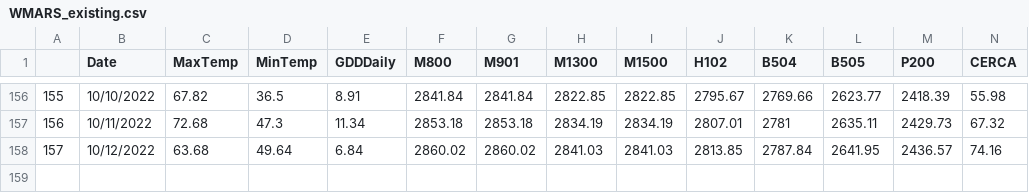
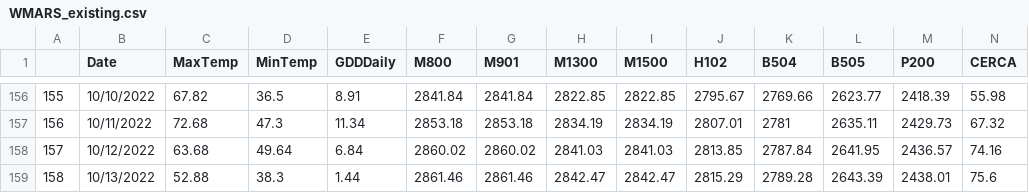
Before and after one commit to acperkins3/GDD-Plots-2022, a CSV file: WMARS_existing.csv, drawn as a sheet; only a part is shown, gaps mark what is left out.

```diff
--- a/WMARS_existing.csv
+++ b/WMARS_existing.csv
@@ -158 +158,2 @@
 "157","10/12/2022",63.68,49.64,6.84,2860.02,2860.02,2841.03,2841.03,2813.85,2787.84,2641.95,2436.57,74.16
+"158","10/13/2022",52.88,38.3,1.44,2861.46,2861.46,2842.47,2842.47,2815.29,2789.28,2643.39,2438.01,75.6
```
Also changed, not shown: Arlington.csv, Arlington_existing.csv, 8 other files.
